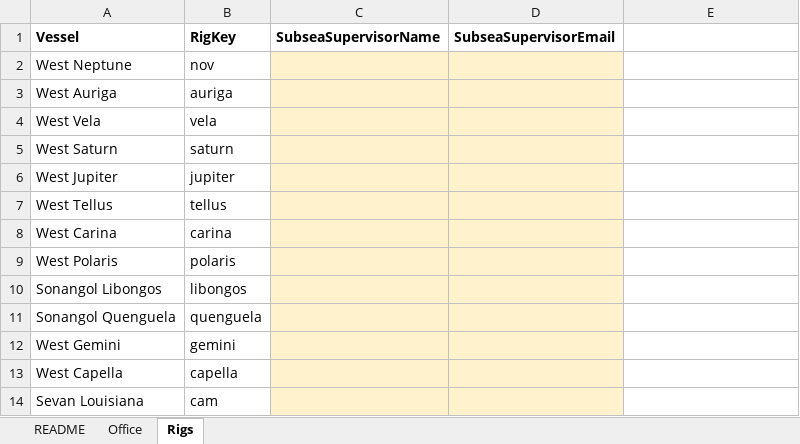
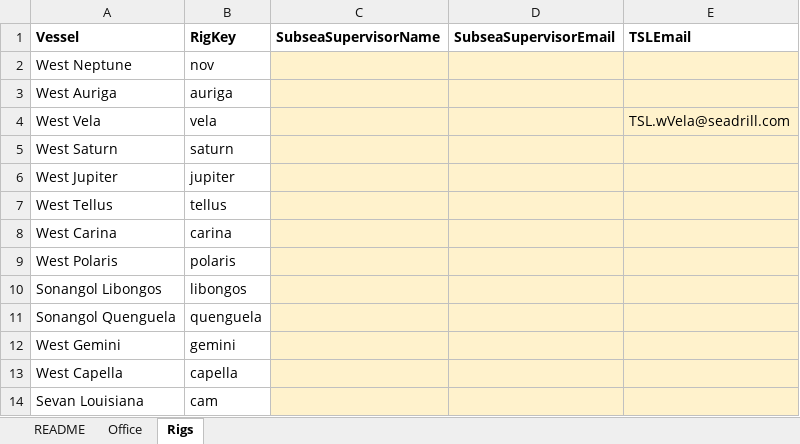
Before and after one commit to dplant494-svg/Dans-projects, an Excel workbook: WCE_Precharge_Notification.xlsx, sheet Rigs, drawn as a sheet; values as stored, in another font and other column widths than the file's, no borders; table styles not drawn; the diff names each change by its address in the sheet, - before the commit and + after, or states it on an @@ line.

```diff
--- a/WCE_Precharge_Notification.xlsx (sheet Rigs)
+++ b/WCE_Precharge_Notification.xlsx (sheet Rigs)
-E1: (empty)
+E1: TSLEmail
-E2:E14 fill: none
+E2:E14 fill: #FFF2CC
-E4 (TSLEmail): (empty)
+E4 (TSLEmail): TSL.wVela@seadrill.com
```
Also changed, not shown: sheet README, 1 other file.
